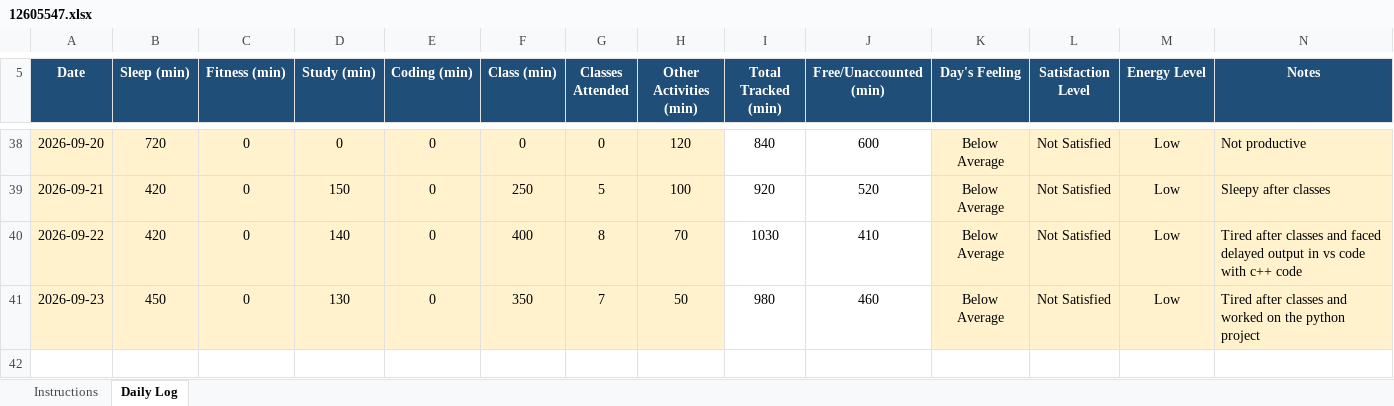
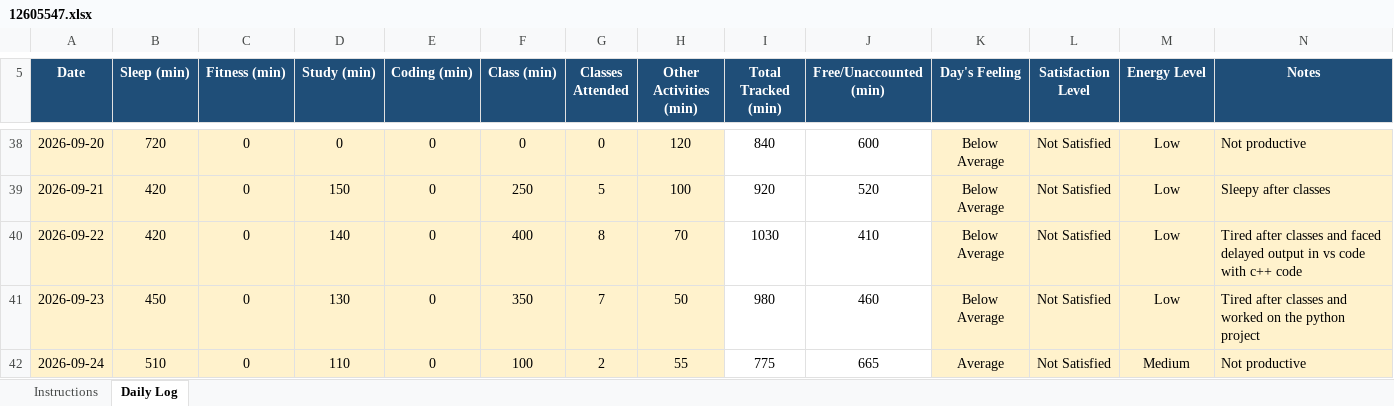
Before and after one commit to VibhorShukla-code/776, an Excel workbook: 12605547.xlsx, sheet Daily Log, drawn as a sheet; only a part is shown, gaps mark what is left out; values as stored, in another font and other column widths than the file's, no borders; conditional formats not drawn; the diff names each change by its address in the sheet, - before the commit and + after, or states it on an @@ line.

Commit message:
File Updated On 24/09/2026

```diff
--- a/12605547.xlsx (sheet Daily Log)
+++ b/12605547.xlsx (sheet Daily Log)
+row 42: 2026-09-24 | 510 | 0 | 110 | 0 | 100 | 2 | 55 | 775 | 665 | Average | Not Satisfied | Medium | Not productive
```
